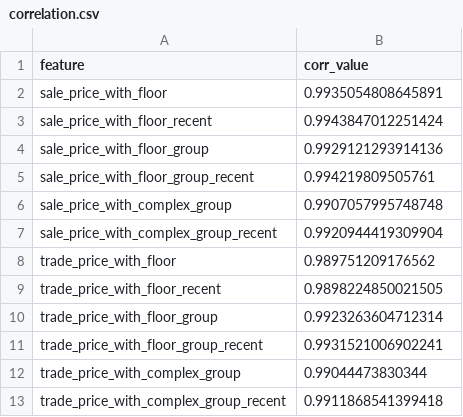
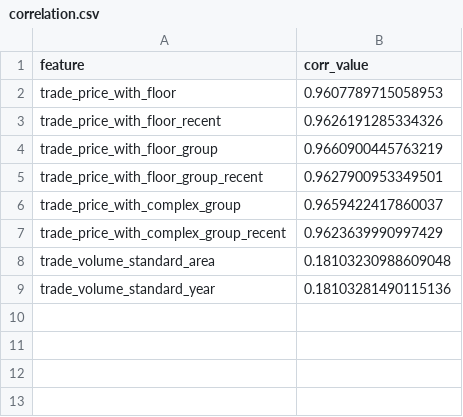
Before and after one commit to dlcjfgmlnasa/GIN_Real_Estate_Forecast, a CSV file: result/correlation.csv, drawn as a sheet.

```diff
--- a/result/correlation.csv
+++ b/result/correlation.csv
@@ -1,13 +1,9 @@
 feature,corr_value
-sale_price_with_floor,0.9935054808645891
-sale_price_with_floor_recent,0.9943847012251424
-sale_price_with_floor_group,0.9929121293914136
-sale_price_with_floor_group_recent,0.994219809505761
-sale_price_with_complex_group,0.9907057995748748
-sale_price_with_complex_group_recent,0.9920944419309904
-trade_price_with_floor,0.989751209176562
-trade_price_with_floor_recent,0.9898224850021505
-trade_price_with_floor_group,0.9923263604712314
-trade_price_with_floor_group_recent,0.9931521006902241
-trade_price_with_complex_group,0.99044473830344
-trade_price_with_complex_group_recent,0.9911868541399418
+trade_price_with_floor,0.9607789715058953
+trade_price_with_floor_recent,0.9626191285334326
+trade_price_with_floor_group,0.9660900445763219
+trade_price_with_floor_group_recent,0.9627900953349501
+trade_price_with_complex_group,0.9659422417860037
+trade_price_with_complex_group_recent,0.9623639990997429
+trade_volume_standard_area,0.18103230988609048
+trade_volume_standard_year,0.18103281490115136
```
Also changed, not shown: 10 other files.
